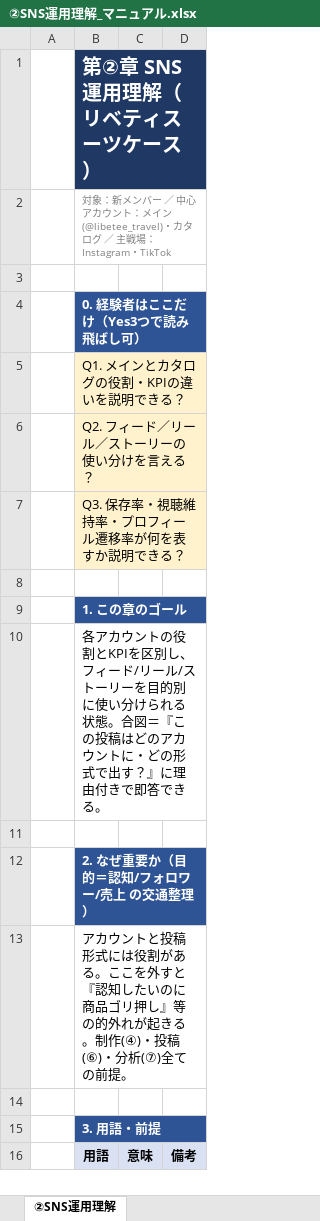
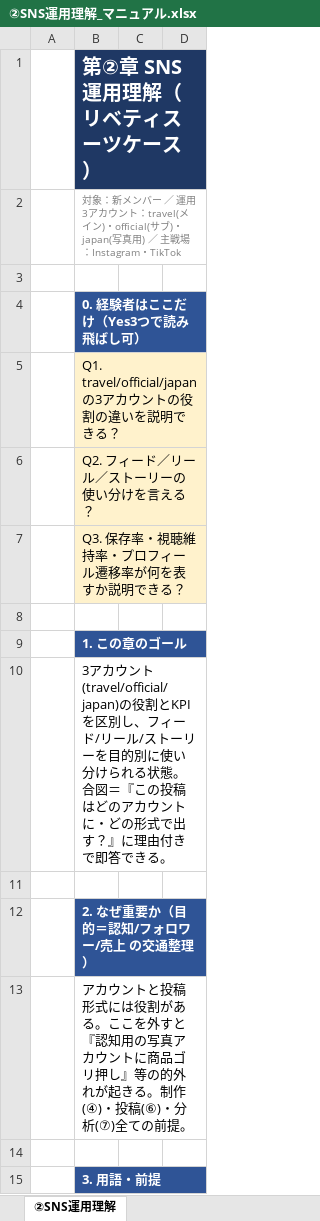
Before and after one commit to kenshin359/-, an Excel workbook: sns-team-training/②SNS運用理解_マニュアル.xlsx, sheet ②SNS運用理解, drawn as a sheet; only a part is shown; the shorter side is filled out with more unchanged rows; values as stored, in another font and other column widths than the file's, no borders; the diff covers the shown part only; the diff names each change by its address in the sheet, - before the commit and + after, or states it on an @@ line.

```diff
--- a/sns-team-training/②SNS運用理解_マニュアル.xlsx (sheet ②SNS運用理解)
+++ b/sns-team-training/②SNS運用理解_マニュアル.xlsx (sheet ②SNS運用理解)
-B2: …ー ／ 中心アカウント：メイン(@libetee_travel)・カタログ ／ 主戦…
+B2: …ー ／ 運用3アカウント：travel(メイン)・official(サブ)・japan(写真用) ／ 主戦…
-B5: Q1. メインとカタログの役割・KPIの違いを説明できる？
+B5: Q1. travel/official/japan の3アカウントの役割の違いを説明できる？
-B10: 各アカウントの役割と…
+B10: 3アカウント(travel/official/japan)の役割と…
-B13: …と『認知したいのに商品ゴ…
+B13: …と『認知用の写真アカウントに商品ゴ…
```
Also changed, not shown: 3 added rows, 3 removed rows and 18 edited cells elsewhere in this sheet, 2 other files.
